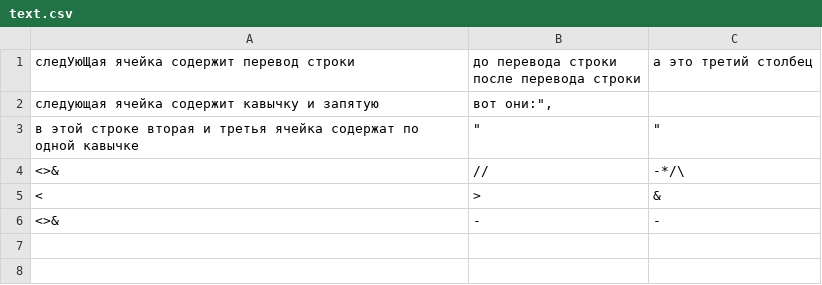
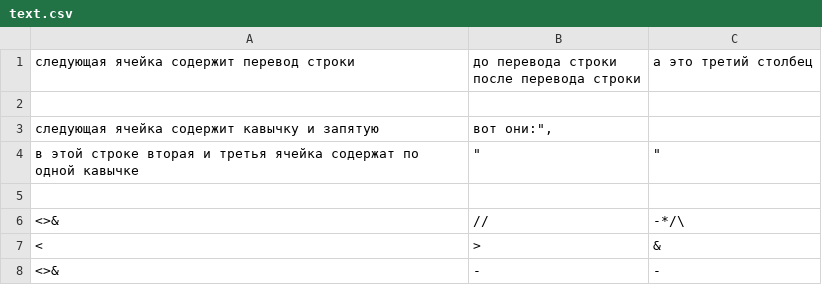
Before and after one commit to VitaliKeller/academit, a CSV file: text.csv, drawn as a sheet.

```diff
--- a/text.csv
+++ b/text.csv
@@ -1,5 +1,7 @@
-следУюЩая ячейка содержит перевод строки,"до перевода строки
-после перевода строки",а это третий столбец
+следующая ячейка содержит перевод строки,"до перевода строки
+после перевода строки",а это третий столбец
+
 следующая ячейка содержит кавычку и запятую,"вот они:"",",
 в этой строке вторая и третья ячейка содержат по одной кавычке,"""",""""
+
 <>&,//,-*/\
```
Also changed, not shown: 2 other files.
